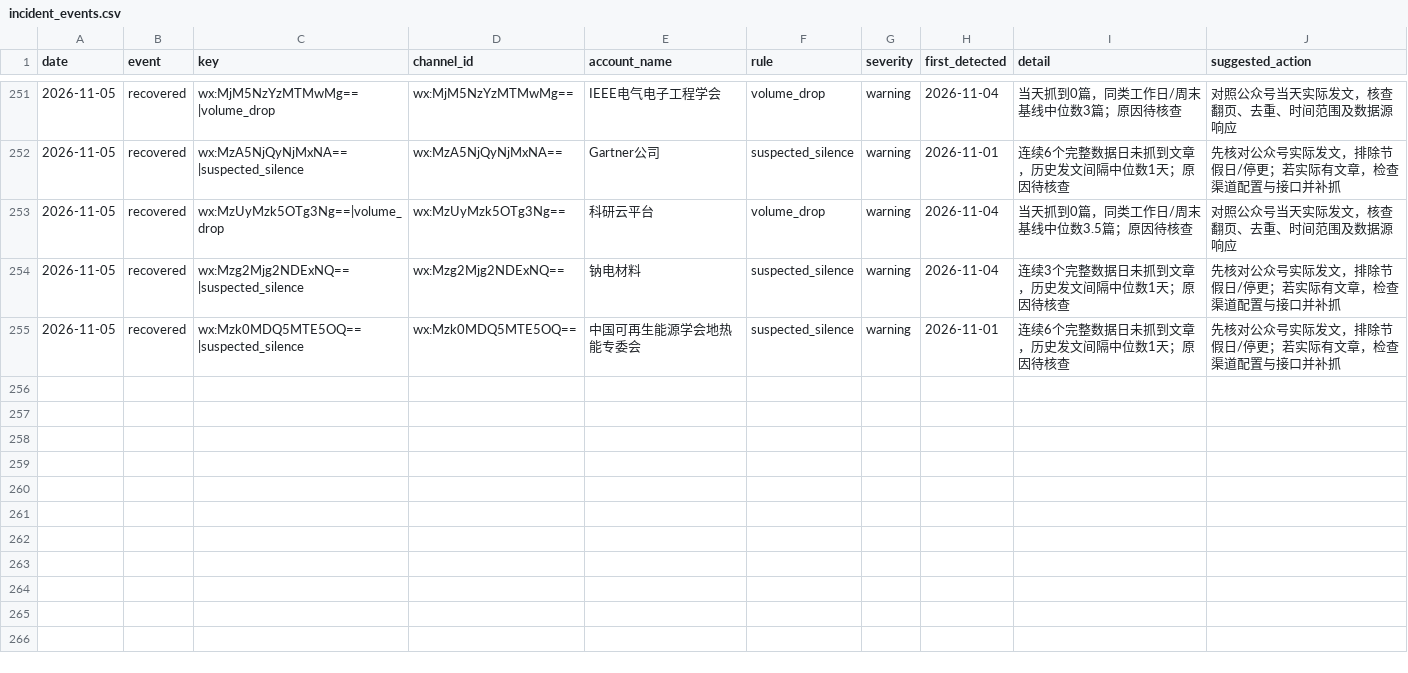
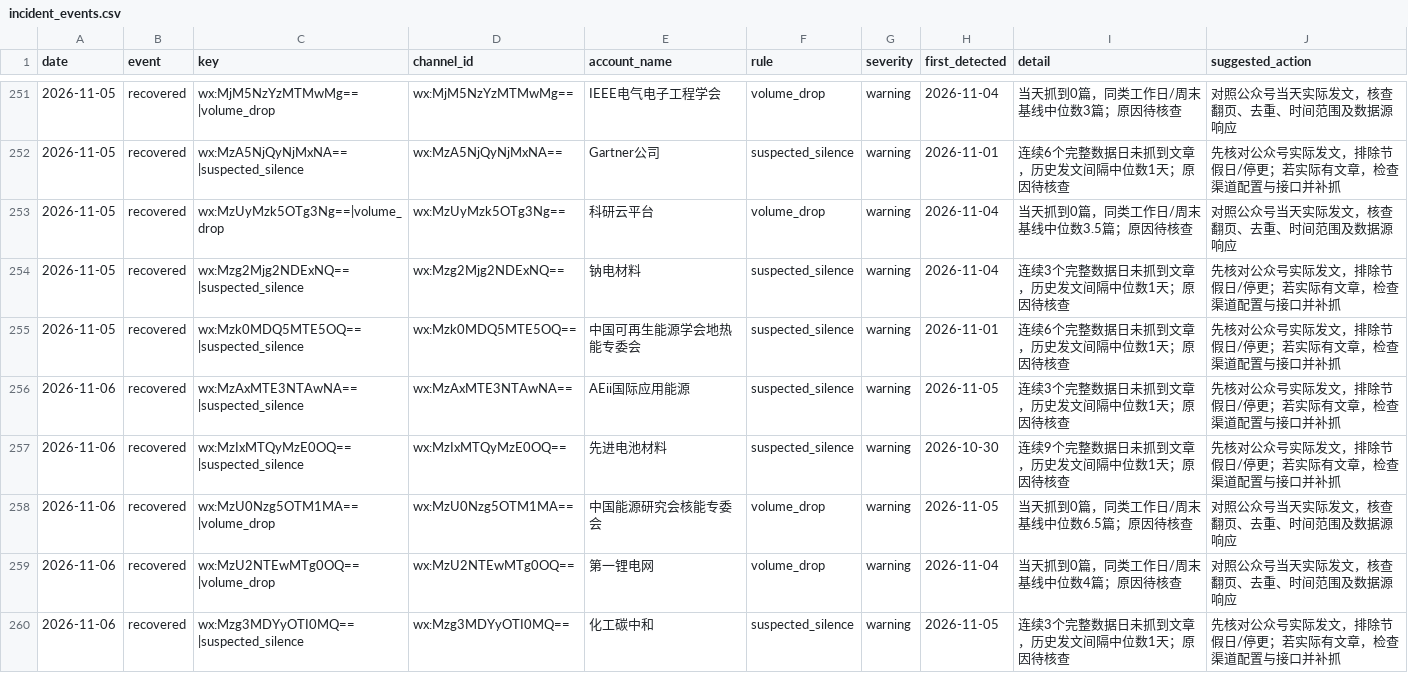
Before and after one commit to wodewoping-png/wechat-daily-news-csv, a CSV file: quality/channel_monitor/incident_events.csv, drawn as a sheet; only a part is shown, gaps mark what is left out; the diff names each change by its address in the sheet, - before the commit and + after, or states it on an @@ line.

```diff
--- a/quality/channel_monitor/incident_events.csv
+++ b/quality/channel_monitor/incident_events.csv
+row 256: 2026-11-06 | recovered | wx:MzAxMTE3NTAwNA==|suspected_silence | wx:MzAxMTE3NTAwNA== | AEii国际应用能源 | suspected_silence | warning | 2026-11-05 | 连续3个完整数据日未抓到文章，历史发文间隔中位数1天；原因待核查 | 先核对公众号实际发文，排除节假日/停更；若实际有文章，检查渠道配置与接口并补抓
+row 257: 2026-11-06 | recovered | wx:MzIxMTQyMzE0OQ==|suspected_silence | wx:MzIxMTQyMzE0OQ== | 先进电池材料 | suspected_silence | warning | 2026-10-30 | 连续9个完整数据日未抓到文章，历史发文间隔中位数1天；原因待核查 | 先核对公众号实际发文，排除节假日/停更；若实际有文章，检查渠道配置与接口并补抓
+row 258: 2026-11-06 | recovered | wx:MzU0Nzg5OTM1MA==|volume_drop | wx:MzU0Nzg5OTM1MA== | 中国能源研究会核能专委会 | volume_drop | warning | 2026-11-05 | 当天抓到0篇，同类工作日/周末基线中位数6.5篇；原因待核查 | 对照公众号当天实际发文，核查翻页、去重、时间范围及数据源响应
+row 259: 2026-11-06 | recovered | wx:MzU2NTEwMTg0OQ==|volume_drop | wx:MzU2NTEwMTg0OQ== | 第一锂电网 | volume_drop | warning | 2026-11-04 | 当天抓到0篇，同类工作日/周末基线中位数4篇；原因待核查 | 对照公众号当天实际发文，核查翻页、去重、时间范围及数据源响应
+row 260: 2026-11-06 | recovered | wx:Mzg3MDYyOTI0MQ==|suspected_silence | wx:Mzg3MDYyOTI0MQ== | 化工碳中和 | suspected_silence | warning | 2026-11-05 | 连续3个完整数据日未抓到文章，历史发文间隔中位数1天；原因待核查 | 先核对公众号实际发文，排除节假日/停更；若实际有文章，检查渠道配置与接口并补抓
```
Also changed, not shown: channels/channel_daily_counts.csv, channels/channel_summary.csv, 8 other files.
